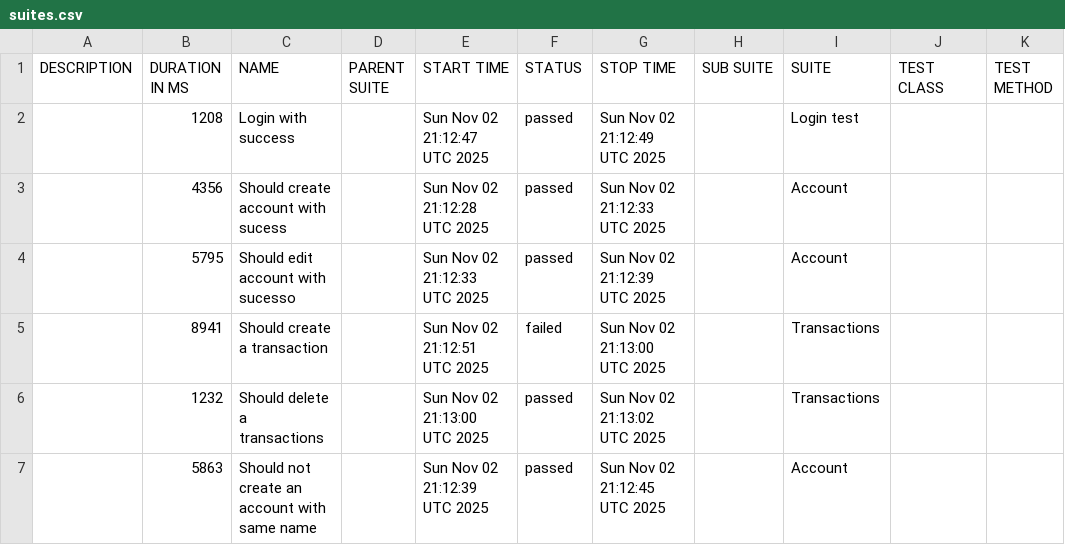
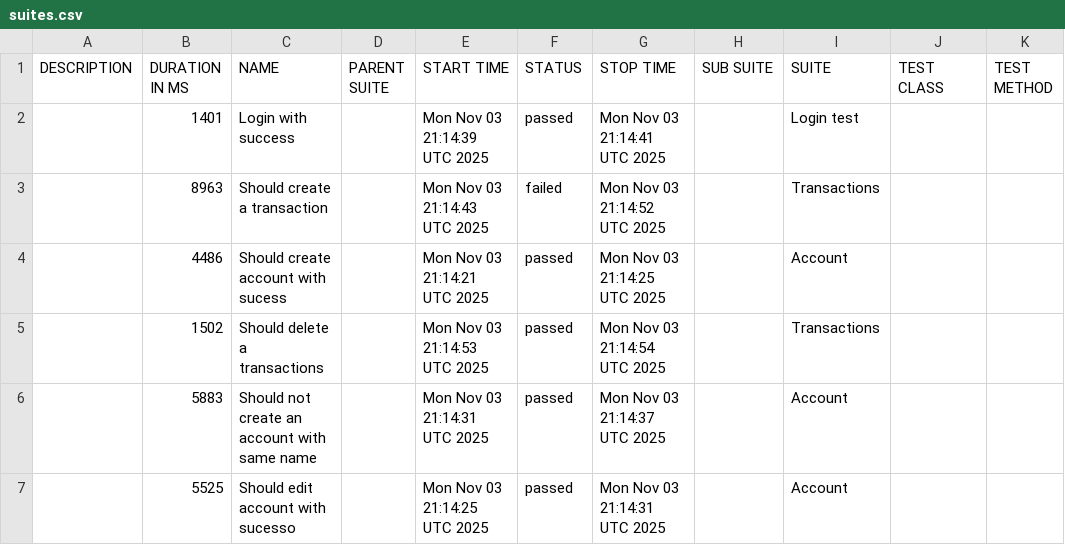
Before and after one commit to JosinaldoGJunior/cypress-automation-web, a CSV file: data/suites.csv, drawn as a sheet.

```diff
--- a/data/suites.csv
+++ b/data/suites.csv
@@ -1,7 +1,7 @@
 "DESCRIPTION","DURATION IN MS","NAME","PARENT SUITE","START TIME","STATUS","STOP TIME","SUB SUITE","SUITE","TEST CLASS","TEST METHOD"
-"","1208","Login with success","","Sun Nov 02 21:12:47 UTC 2025","passed","Sun Nov 02 21:12:49 UTC 2025","","Login test","",""
-"","4356","Should create account with sucess","","Sun Nov 02 21:12:28 UTC 2025","passed","Sun Nov 02 21:12:33 UTC 2025","","Account","",""
-"","5795","Should edit account with sucesso","","Sun Nov 02 21:12:33 UTC 2025","passed","Sun Nov 02 21:12:39 UTC 2025","","Account","",""
-"","8941","Should create a transaction","","Sun Nov 02 21:12:51 UTC 2025","failed","Sun Nov 02 21:13:00 UTC 2025","","Transactions","",""
-"","1232","Should delete a transactions","","Sun Nov 02 21:13:00 UTC 2025","passed","Sun Nov 02 21:13:02 UTC 2025","","Transactions","",""
-"","5863","Should not create an account with same name","","Sun Nov 02 21:12:39 UTC 2025","passed","Sun Nov 02 21:12:45 UTC 2025","","Account","",""
+"","1401","Login with success","","Mon Nov 03 21:14:39 UTC 2025","passed","Mon Nov 03 21:14:41 UTC 2025","","Login test","",""
+"","8963","Should create a transaction","","Mon Nov 03 21:14:43 UTC 2025","failed","Mon Nov 03 21:14:52 UTC 2025","","Transactions","",""
+"","4486","Should create account with sucess","","Mon Nov 03 21:14:21 UTC 2025","passed","Mon Nov 03 21:14:25 UTC 2025","","Account","",""
+"","1502","Should delete a transactions","","Mon Nov 03 21:14:53 UTC 2025","passed","Mon Nov 03 21:14:54 UTC 2025","","Transactions","",""
+"","5883","Should not create an account with same name","","Mon Nov 03 21:14:31 UTC 2025","passed","Mon Nov 03 21:14:37 UTC 2025","","Account","",""
+"","5525","Should edit account with sucesso","","Mon Nov 03 21:14:25 UTC 2025","passed","Mon Nov 03 21:14:31 UTC 2025","","Account","",""
```
Also changed, not shown: 31 other files.
